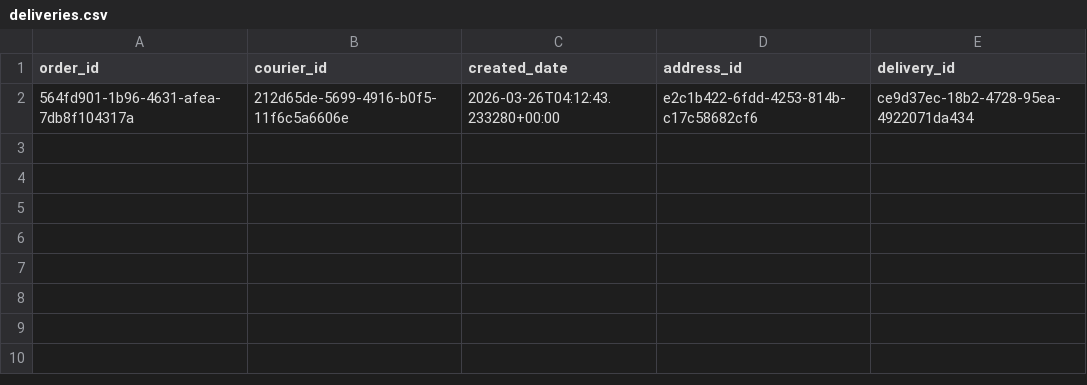
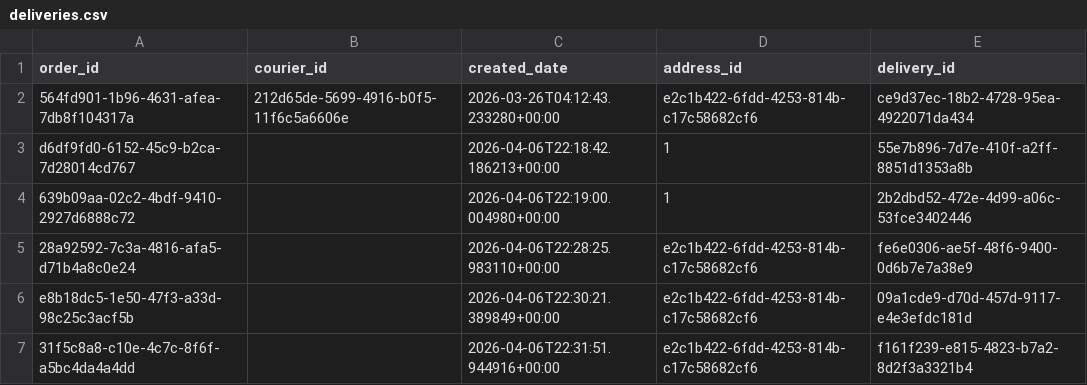
Before and after one commit to Badger-Tree/310_Group17FoodApp_GOATSQUAD, a CSV file: app/data/deliveries.csv, drawn as a sheet.

```diff
--- a/app/data/deliveries.csv
+++ b/app/data/deliveries.csv
@@ -2 +2,6 @@ order_id,courier_id,created_date,address_id,delivery_id
 564fd901-1b96-4631-afea-7db8f104317a,212d65de-5699-4916-b0f5-11f6c5a6606e,2026-03-26T04:12:43.233280+00:00,e2c1b422-6fdd-4253-814b-c17c58682cf6,ce9d37ec-18b2-4728-95ea-4922071da434
+d6df9fd0-6152-45c9-b2ca-7d28014cd767,,2026-04-06T22:18:42.186213+00:00,1,55e7b896-7d7e-410f-a2ff-8851d1353a8b
+639b09aa-02c2-4bdf-9410-2927d6888c72,,2026-04-06T22:19:00.004980+00:00,1,2b2dbd52-472e-4d99-a06c-53fce3402446
+28a92592-7c3a-4816-afa5-d71b4a8c0e24,,2026-04-06T22:28:25.983110+00:00,e2c1b422-6fdd-4253-814b-c17c58682cf6,fe6e0306-ae5f-48f6-9400-0d6b7e7a38e9
+e8b18dc5-1e50-47f3-a33d-98c25c3acf5b,,2026-04-06T22:30:21.389849+00:00,e2c1b422-6fdd-4253-814b-c17c58682cf6,09a1cde9-d70d-457d-9117-e4e3efdc181d
+31f5c8a8-c10e-4c7c-8f6f-a5bc4da4a4dd,,2026-04-06T22:31:51.944916+00:00,e2c1b422-6fdd-4253-814b-c17c58682cf6,f161f239-e815-4823-b7a2-8d2f3a3321b4
```
Also changed, not shown: app/data/notification.csv, app/data/order_items.csv, 7 other files.
